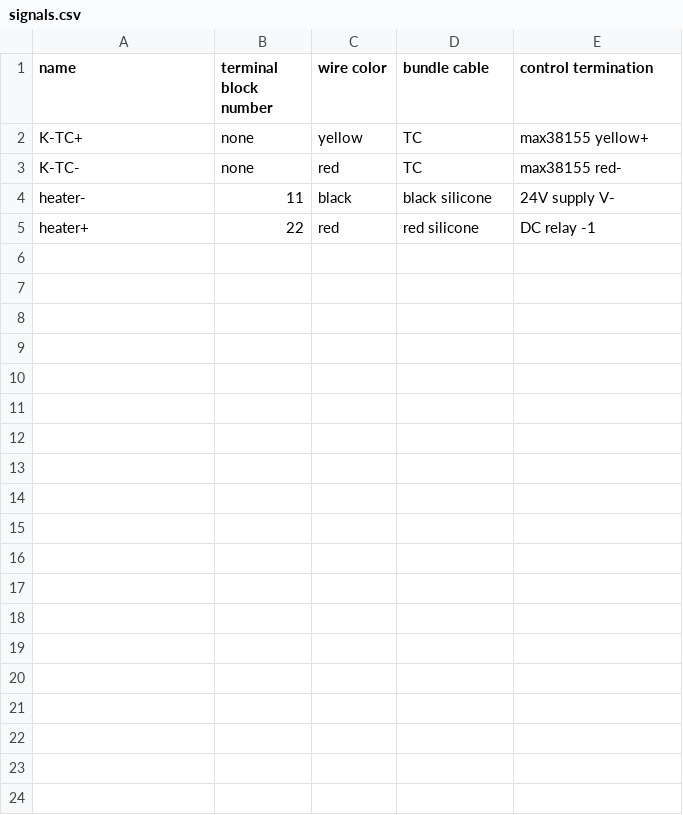
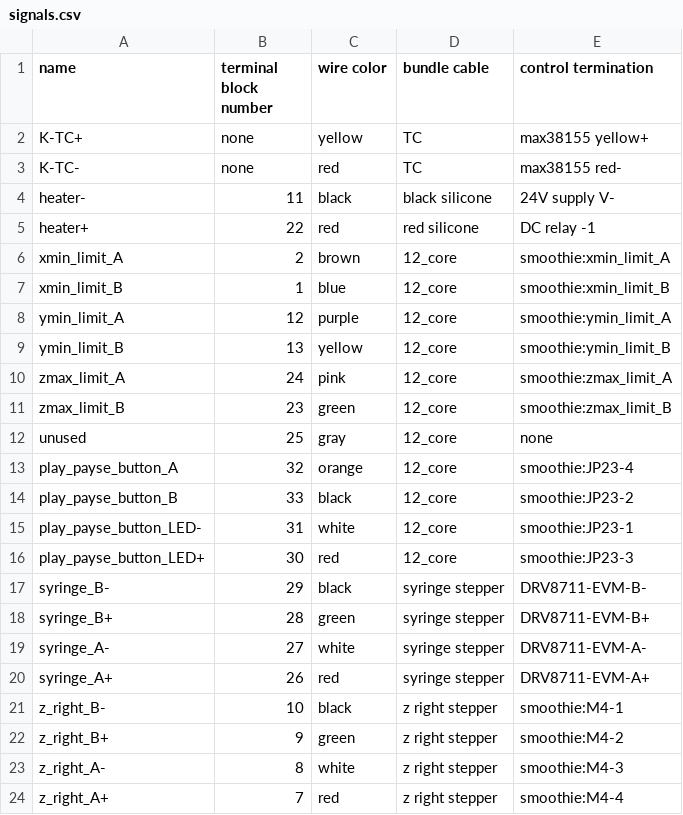
Before and after one commit to AFMD/LANDS, a CSV file: signals.csv, drawn as a sheet; only a part is shown; the diff covers the shown part only.

Commit message:
Update signals.csv

```diff
--- a/signals.csv
+++ b/signals.csv
@@ -5 +5,20 @@ heater-,11,black,black silicone,24V supply V-
 heater+,22,red,red silicone,DC relay -1
+xmin_limit_A,2,brown,12_core,smoothie:xmin_limit_A
+xmin_limit_B,1,blue,12_core,smoothie:xmin_limit_B
+ymin_limit_A,12,purple,12_core,smoothie:ymin_limit_A
+ymin_limit_B,13,yellow,12_core,smoothie:ymin_limit_B
+zmax_limit_A,24,pink,12_core,smoothie:zmax_limit_A
+zmax_limit_B,23,green,12_core,smoothie:zmax_limit_B
+unused,25,gray,12_core,none
+play_payse_button_A,32,orange,12_core,smoothie:JP23-4
+play_payse_button_B,33,black,12_core,smoothie:JP23-2
+play_payse_button_LED-,31,white,12_core,smoothie:JP23-1
+play_payse_button_LED+,30,red,12_core,smoothie:JP23-3
+syringe_B-,29,black,syringe stepper,DRV8711-EVM-B-
+syringe_B+,28,green,syringe stepper,DRV8711-EVM-B+
+syringe_A-,27,white,syringe stepper,DRV8711-EVM-A-
+syringe_A+,26,red,syringe stepper,DRV8711-EVM-A+
+z_right_B-,10,black,z right stepper,smoothie:M4-1
+z_right_B+,9,green,z right stepper,smoothie:M4-2
+z_right_A-,8,white,z right stepper,smoothie:M4-3
+z_right_A+,7,red,z right stepper,smoothie:M4-4
```
Also changed, not shown: 12 added rows elsewhere in this file.
